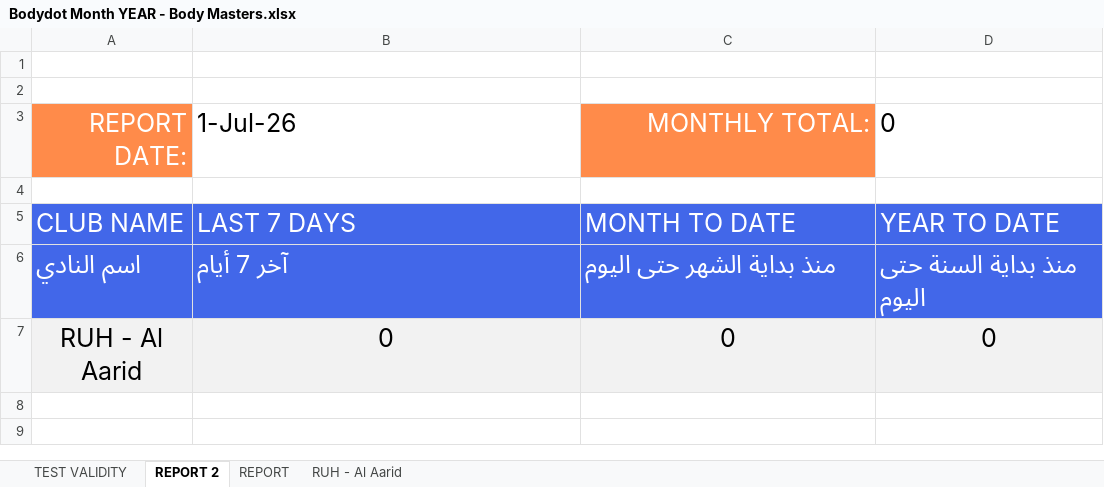
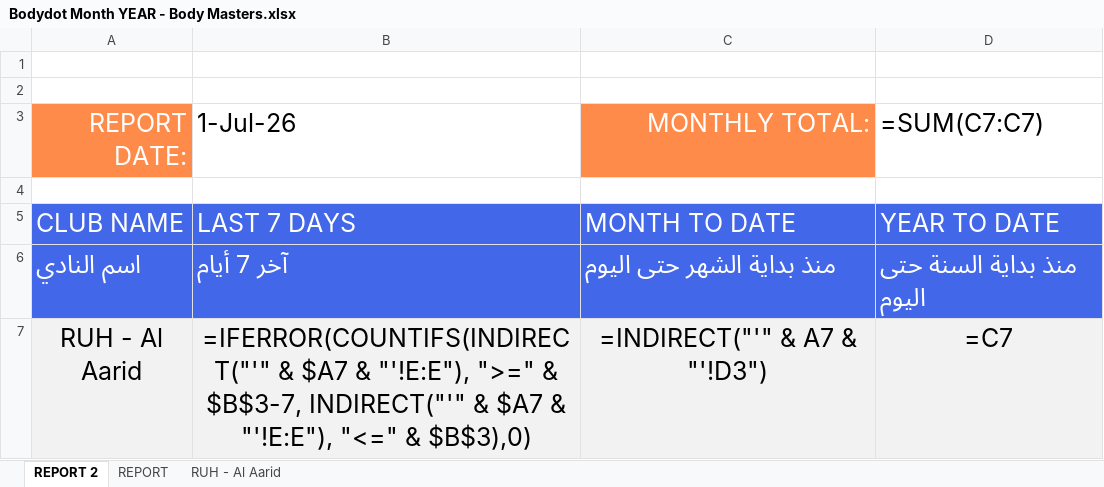
Before and after one commit to thefitxperience/VALD-automator, an Excel workbook: Bodydot Month YEAR - Body Masters.xlsx, sheet REPORT 2, drawn as a sheet; values as stored, in another font and other column widths than the file's, no borders; formulas without a stored value are shown as written; removed rows and columns are numbered as before the commit, all else as after; the diff names each change by its address in the sheet, - before the commit and + after, or states it on an @@ line.

```diff
--- a/Bodydot Month YEAR - Body Masters.xlsx (sheet REPORT 2)
+++ b/Bodydot Month YEAR - Body Masters.xlsx (sheet REPORT 2)
-sheet tab: TEST VALIDITY
-D3: 0
+D3: =SUM(C7:C7)
-row 7: RUH - Al Aarid | 0 | 0 | 0
+row 7: RUH - Al Aarid | =IFERROR(COUNTIFS(INDIRECT("'" & $A7 & "'!E:E"), ">=" & $B$3-7, INDIRECT("'" & $A7 & "'!E:E"), "<=" & $B$3),0) | =INDIRECT("'" & A7 & "'!D3") | =C7
```
Also changed, not shown: sheet REPORT, sheet RUH - Al Aarid, charts or pictures, Bodydot Month YEAR - Body Motions.xlsx, 2 other files.
